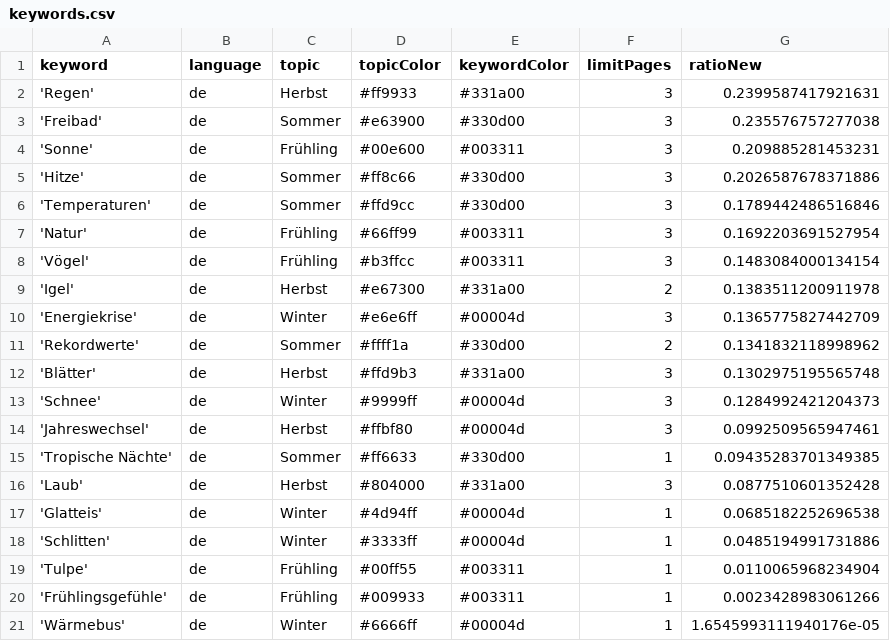
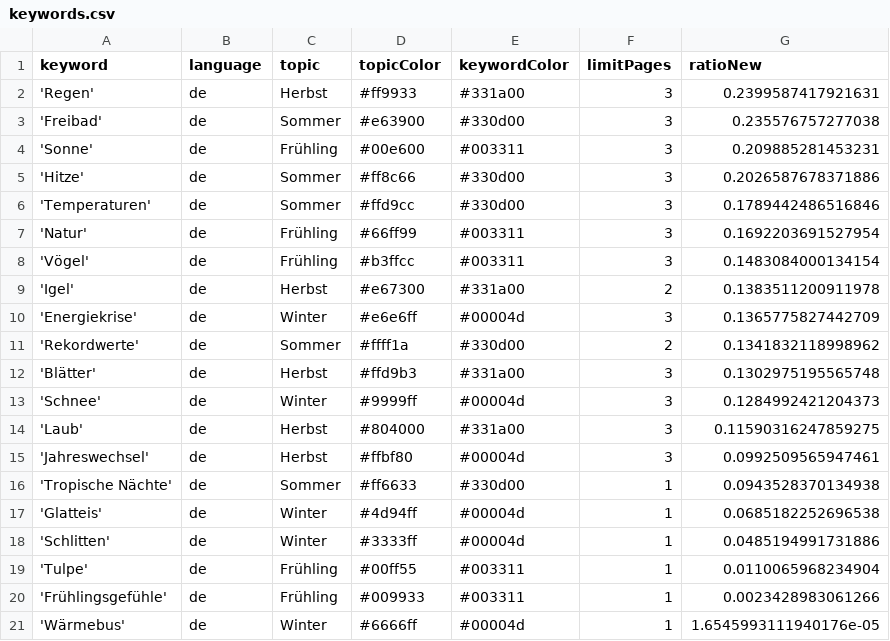
Before and after one commit to magaliekathrin/winterIsComing, a CSV file: keywords.csv, drawn as a sheet.

```diff
--- a/keywords.csv
+++ b/keywords.csv
@@ -13,5 +13,5 @@ keyword,language,topic,topicColor,keywordColor,limitPages,ratioNew
 'Schnee',de,Winter,#9999ff,#00004d,3,0.1284992421204373
+'Laub',de,Herbst,#804000,#331a00,3,0.11590316247859275
 'Jahreswechsel',de,Herbst,#ffbf80,#00004d,3,0.0992509565947461
-'Tropische Nächte',de,Sommer,#ff6633,#330d00,1,0.09435283701349385
-'Laub',de,Herbst,#804000,#331a00,3,0.0877510601352428
+'Tropische Nächte',de,Sommer,#ff6633,#330d00,1,0.0943528370134938
 'Glatteis',de,Winter,#4d94ff,#00004d,1,0.0685182252696538
```
Also changed, not shown: 1 other file.
